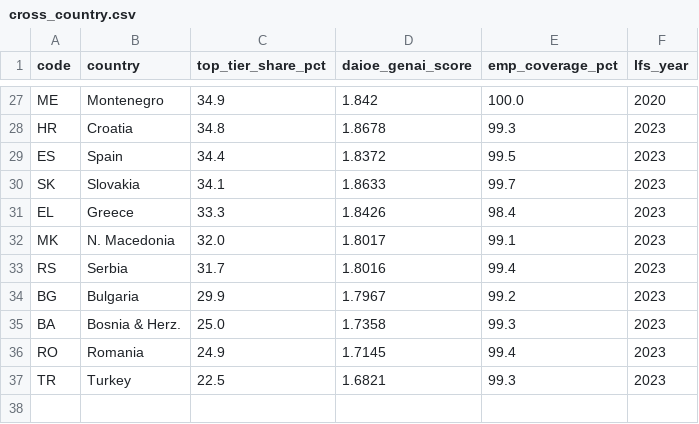
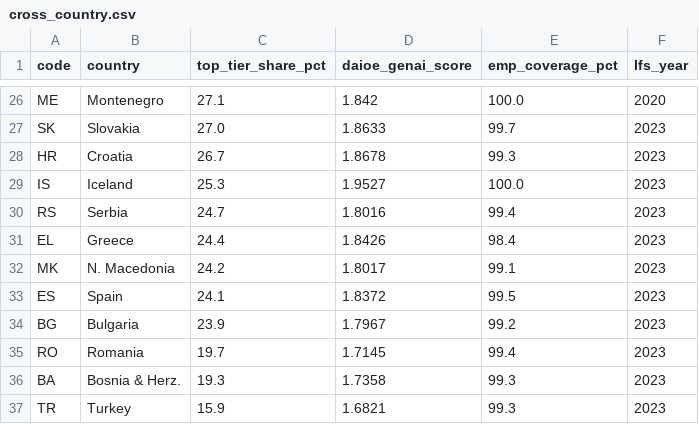
Before and after one commit to ai-econ-lab/ai-econ-lab.github.io, a CSV file: docs/assets/data/cross_country.csv, drawn as a sheet; only a part is shown, gaps mark what is left out; removed rows and columns are numbered as before the commit, all else as after; the diff covers the shown part only; the diff names each change by its address in the sheet, - before the commit and + after, or states it on an @@ line.

```diff
--- a/docs/assets/data/cross_country.csv
+++ b/docs/assets/data/cross_country.csv
-C26 (top_tier_share_pct): 34.9
+C26 (top_tier_share_pct): 27.1
-row 28: HR | Croatia | 34.8 | 1.8678 | 99.3 | 2023
-row 29: ES | Spain | 34.4 | 1.8372 | 99.5 | 2023
-C27 (top_tier_share_pct): 34.1
+C27 (top_tier_share_pct): 27.0
+row 28: HR | Croatia | 26.7 | 1.8678 | 99.3 | 2023
+row 29: IS | Iceland | 25.3 | 1.9527 | 100.0 | 2023
+row 30: RS | Serbia | 24.7 | 1.8016 | 99.4 | 2023
-C31 (top_tier_share_pct): 33.3
+C31 (top_tier_share_pct): 24.4
-C32 (top_tier_share_pct): 32.0
+C32 (top_tier_share_pct): 24.2
-row 33: RS | Serbia | 31.7 | 1.8016 | 99.4 | 2023
+row 33: ES | Spain | 24.1 | 1.8372 | 99.5 | 2023
-C34 (top_tier_share_pct): 29.9
+C34 (top_tier_share_pct): 23.9
-row 35: BA | Bosnia & Herz. | 25.0 | 1.7358 | 99.3 | 2023
-C35 (top_tier_share_pct): 24.9
+C35 (top_tier_share_pct): 19.7
+row 36: BA | Bosnia & Herz. | 19.3 | 1.7358 | 99.3 | 2023
-C37 (top_tier_share_pct): 22.5
+C37 (top_tier_share_pct): 15.9
```
Also changed, not shown: 9 added rows, 10 removed rows and 15 edited cells elsewhere in this file, 7 other files.
